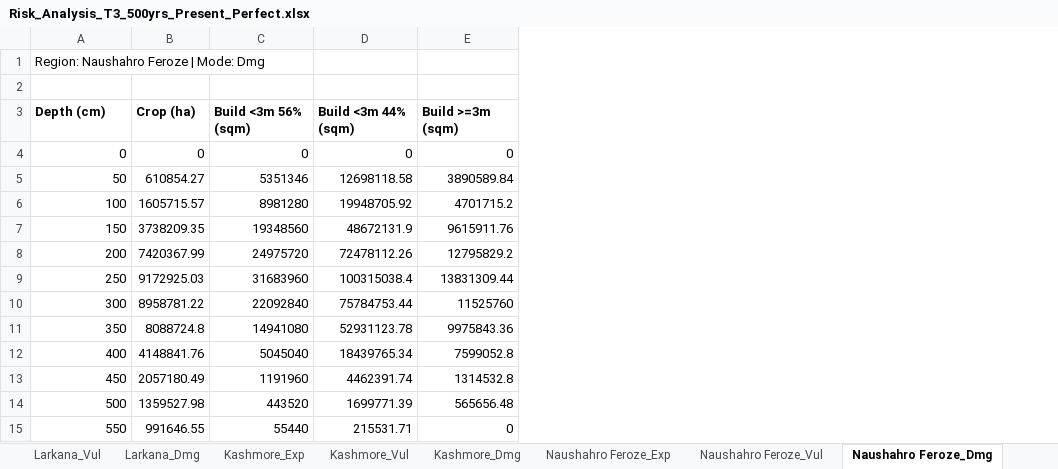
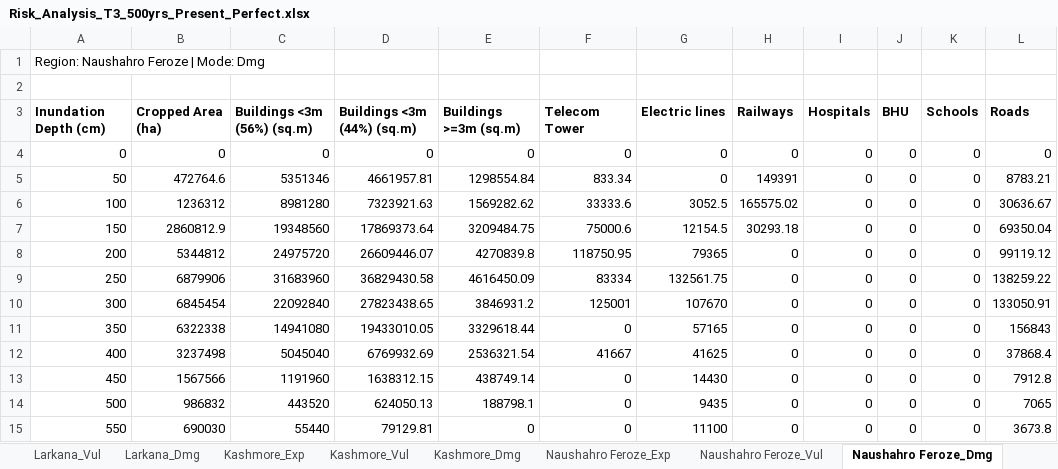
Before and after one commit to urabbani/floodrisk_sferp, an Excel workbook: risk/Risk_Analysis_T3_500yrs_Present_Perfect.xlsx, sheet Naushahro Feroze_Dmg, drawn as a sheet; only a part is shown; values as stored, in another font and other column widths than the file's, no borders; removed rows and columns are numbered as before the commit, all else as after; the diff covers the shown part only; the diff names each change by its address in the sheet, - before the commit and + after, or states it on an @@ line.

Commit message:
feat: add 7 new assets to risk dashboard (11 total)
- Updated build script to parse 11 asset columns (B-L) from Excel
- Added assets: telecom, electric, railways, hospitals, bhu, schools, roads
- Grouped 11 assets into 4 chart categories (Agriculture, Buildings, Infrastructure, Facilities)
- Updated all Risk Dashboard components to handle 11 assets
- Regenerated risk.json with all 11 assets
- Tables show 11 columns with horizontal scroll
- Tooltips show full asset breakdown on hover

```diff
--- a/risk/Risk_Analysis_T3_500yrs_Present_Perfect.xlsx (sheet Naushahro Feroze_Dmg)
+++ b/risk/Risk_Analysis_T3_500yrs_Present_Perfect.xlsx (sheet Naushahro Feroze_Dmg)
-column B, rows 4-15: 0 | 610854.27 | 1605715.57 | 3738209.35 | 7420367.99 | 9172925.03 | 8958781.22 | 8088724.8 | 4148841.76 | 2057180.49 | 1359527.98 | 991646.55
+column B, rows 4-15: 0 | 472764.6 | 1236312 | 2860812.9 | 5344812 | 6879906 | 6845454 | 6322338 | 3237498 | 1567566 | 986832 | 690030
+column F, rows 4-15: 0 | 833.34 | 33333.6 | 75000.6 | 118750.95 | 83334 | 125001 | 0 | 41667 | 0 | 0 | 0
+column G, rows 4-15: 0 | 0 | 3052.5 | 12154.5 | 79365 | 132561.75 | 107670 | 57165 | 41625 | 14430 | 9435 | 11100
+column H, rows 4-15: 0 | 149391 | 165575.02 | 30293.18 | 0 | 0 | 0 | 0 | 0 | 0 | 0 | 0
+column I, rows 4-15: all 0
+column J, rows 4-15: all 0
+column K, rows 4-15: all 0
+column L, rows 4-15: 0 | 8783.21 | 30636.67 | 69350.04 | 99119.12 | 138259.22 | 133050.91 | 156843 | 37868.4 | 7912.8 | 7065 | 3673.8
-row 3: Depth (cm) | Crop (ha) | Build <3m 56% (sqm) | Build <3m 44% (sqm) | Build >=3m (sqm)
+row 3: Inundation Depth (cm) | Cropped Area (ha) | Buildings <3m (56%) (sq.m) | Buildings <3m (44%) (sq.m) | Buildings >=3m (sq.m) | Telecom Tower | Electric lines | Railways | Hospitals | BHU | Schools | Roads
-D5: 12698118.58
+D5: 4661957.81
-E5: 3890589.84
+E5: 1298554.84
-D6: 19948705.92
+D6: 7323921.63
-E6: 4701715.2
+E6: 1569282.62
-D7: 48672131.9
+D7: 17869373.64
-E7: 9615911.76
+E7: 3209484.75
-D8: 72478112.26
+D8: 26609446.07
-E8: 12795829.2
+E8: 4270839.8
-D9: 100315038.4
+D9: 36829430.58
-E9: 13831309.44
+E9: 4616450.09
-D10: 75784753.44
+D10: 27823438.65
-E10: 11525760
+E10: 3846931.2
-D11: 52931123.78
+D11: 19433010.05
-E11: 9975843.36
+E11: 3329618.44
-D12: 18439765.34
+D12: 6769932.69
-E12: 7599052.8
+E12: 2536321.54
-D13: 4462391.74
+D13: 1638312.15
-E13: 1314532.8
+E13: 438749.14
-D14: 1699771.39
+D14: 624050.13
-E14: 565656.48
+E14: 188798.1
-D15: 215531.71
+D15: 79129.81
```
Also changed, not shown: 2 edited cells elsewhere in this sheet, sheet Jacobabad_Dmg, sheet Qambar Shahdadkot_Dmg, sheet Larkana_Dmg, sheet Shaheed Benazirabad_Dmg, sheet Jamshoro_Dmg, sheet Dadu_Dmg, 23 more sheets, risk/Risk_Analysis_T3_500yrs_Future_Breaches.xlsx, risk/Risk_Analysis_T3_500yrs_Future_Perfect.xlsx, 50 other files.
